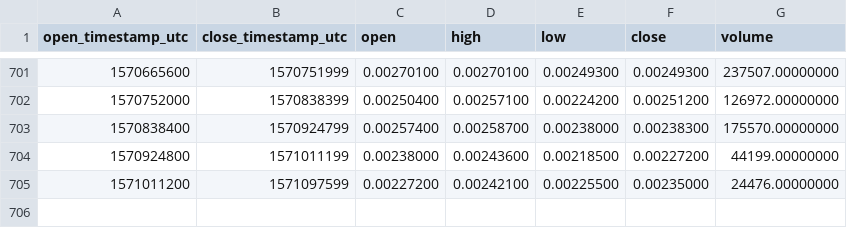
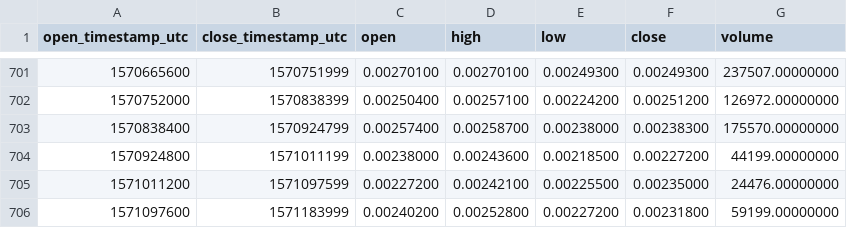
Before and after one commit to cryptobigbro/binance-DLTBNB, a CSV file: binance-DLTBNB-1d.csv, drawn as a sheet; only a part is shown, gaps mark what is left out.

Commit message:
Update OHLCV data.

```diff
--- a/binance-DLTBNB-1d.csv
+++ b/binance-DLTBNB-1d.csv
@@ -705 +705,2 @@ open_timestamp_utc,close_timestamp_utc,open,high,low,close,volume
 1571011200,1571097599,0.00227200,0.00242100,0.00225500,0.00235000,24476.00000000
+1571097600,1571183999,0.00240200,0.00252800,0.00227200,0.00231800,59199.00000000
```
Also changed, not shown: 1 other file.
